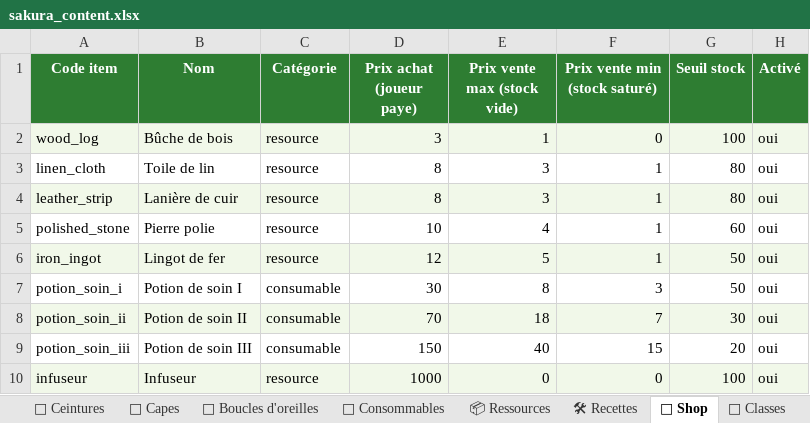
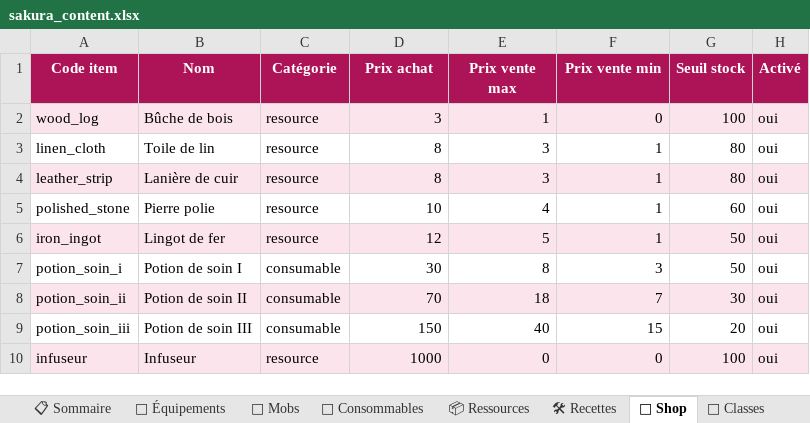
Before and after one commit to AltanDURAN/SakuraLeveling, an Excel workbook: docs/sakura_content.xlsx, sheet 🏪 Shop, drawn as a sheet; values as stored, in another font and other column widths than the file's, no borders; the diff names each change by its address in the sheet, - before the commit and + after, or states it on an @@ line.

```diff
--- a/docs/sakura_content.xlsx (sheet 🏪 Shop)
+++ b/docs/sakura_content.xlsx (sheet 🏪 Shop)
-sheet tab: 🧵 Ceintures
-sheet tab: 🦻 Boucles d'oreilles
+sheet tab: 🎽 Équipements
-A1:H1 fill: #2E7D32
+A1:H1 fill: #AD1457
-D1: Prix achat (joueur paye)
+D1: Prix achat
-E1: Prix vente max (stock vide)
+E1: Prix vente max
-F1: Prix vente min (stock saturé)
+F1: Prix vente min
```
Also changed, not shown: sheet ⚙ Calibrage, sheet 👹 Mobs, sheet 📋 Sommaire, sheet 🧬 Classes, sheet 🐉 World Bosses, sheet 🌳 Skill Tree, 5 more sheets, other sheet tabs, 2 other files.
